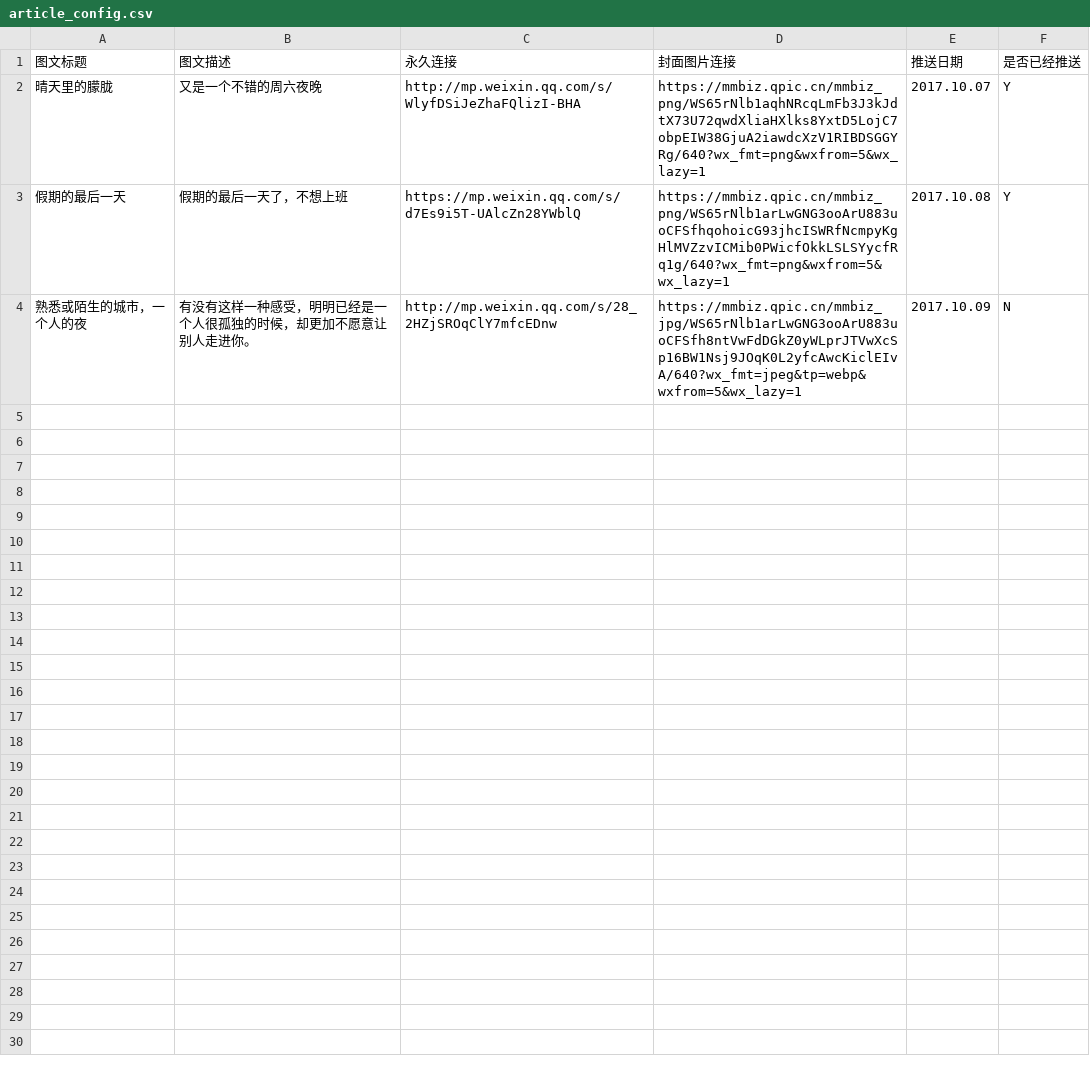
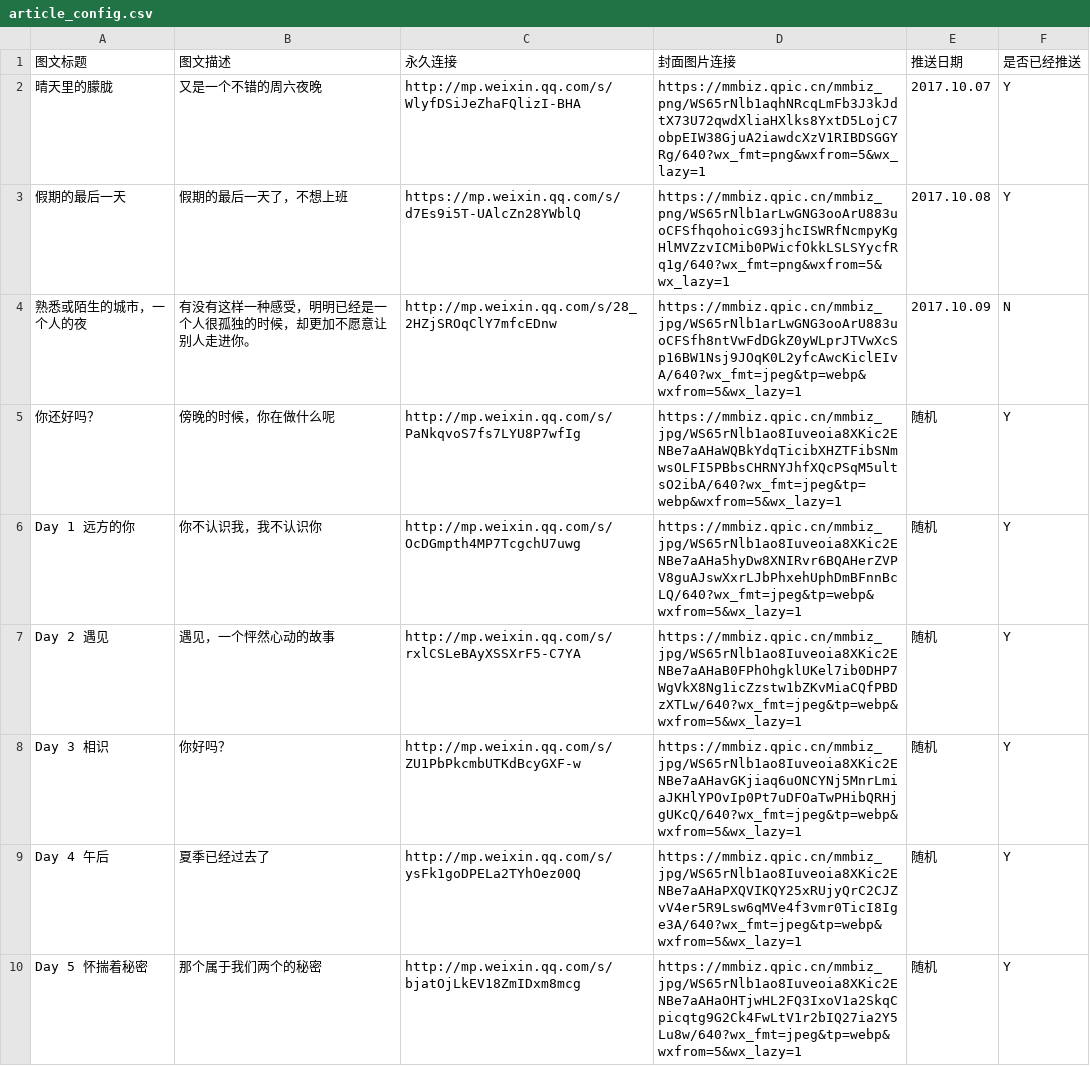
Before and after one commit to uux002/meirihaixiutu_server, a CSV file: article_config.csv, drawn as a sheet; the diff names each change by its address in the sheet, - before the commit and + after, or states it on an @@ line.

```diff
--- a/article_config.csv
+++ b/article_config.csv
+row 5: 你还好吗？ | 傍晚的时候，你在做什么呢 | http://mp.weixin.qq.com/s/PaNkqvoS7fs7LYU8P7wfIg | https://mmbiz.qpic.cn/mmbiz_jpg/WS65rNlb1ao8Iuveoia8XKic2ENBe7aAHaWQBkYdqTicibXHZTFibSNmwsOLFI5PBbsCHRNYJhfXQcPSqM5ultsO2ibA/640?wx_fmt=jpeg&tp=webp&wxfrom=5&wx_lazy=1 | 随机 | Y
+row 6: Day 1 远方的你 | 你不认识我，我不认识你 | http://mp.weixin.qq.com/s/OcDGmpth4MP7TcgchU7uwg | https://mmbiz.qpic.cn/mmbiz_jpg/WS65rNlb1ao8Iuveoia8XKic2ENBe7aAHa5hyDw8XNIRvr6BQAHerZVPV8guAJswXxrLJbPhxehUphDmBFnnBcLQ/640?wx_fmt=jpeg&tp=webp&wxfrom=5&wx_lazy=1 | 随机 | Y
+row 7: Day 2 遇见 | 遇见，一个怦然心动的故事 | http://mp.weixin.qq.com/s/rxlCSLeBAyXSSXrF5-C7YA | https://mmbiz.qpic.cn/mmbiz_jpg/WS65rNlb1ao8Iuveoia8XKic2ENBe7aAHaB0FPhOhgklUKel7ib0DHP7WgVkX8Ng1icZzstw1bZKvMiaCQfPBDzXTLw/640?wx_fmt=jpeg&tp=webp&wxfrom=5&wx_lazy=1 | 随机 | Y
+row 8: Day 3 相识 | 你好吗？ | http://mp.weixin.qq.com/s/ZU1PbPkcmbUTKdBcyGXF-w | https://mmbiz.qpic.cn/mmbiz_jpg/WS65rNlb1ao8Iuveoia8XKic2ENBe7aAHavGKjiaq6uONCYNj5MnrLmiaJKHlYPOvIp0Pt7uDFOaTwPHibQRHjgUKcQ/640?wx_fmt=jpeg&tp=webp&wxfrom=5&wx_lazy=1 | 随机 | Y
+row 9: Day 4 午后 | 夏季已经过去了 | http://mp.weixin.qq.com/s/ysFk1goDPELa2TYhOez00Q | https://mmbiz.qpic.cn/mmbiz_jpg/WS65rNlb1ao8Iuveoia8XKic2ENBe7aAHaPXQVIKQY25xRUjyQrC2CJZvV4er5R9Lsw6qMVe4f3vmr0TicI8Ige3A/640?wx_fmt=jpeg&tp=webp&wxfrom=5&wx_lazy=1 | 随机 | Y
+row 10: Day 5 怀揣着秘密 | 那个属于我们两个的秘密 | http://mp.weixin.qq.com/s/bjatOjLkEV18ZmIDxm8mcg | https://mmbiz.qpic.cn/mmbiz_jpg/WS65rNlb1ao8Iuveoia8XKic2ENBe7aAHaOHTjwHL2FQ3IxoV1a2SkqCpicqtg9G2Ck4FwLtV1r2bIQ27ia2Y5Lu8w/640?wx_fmt=jpeg&tp=webp&wxfrom=5&wx_lazy=1 | 随机 | Y
```
Also changed, not shown: 1 other file.
